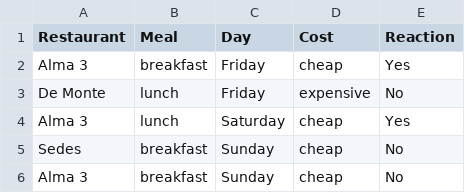
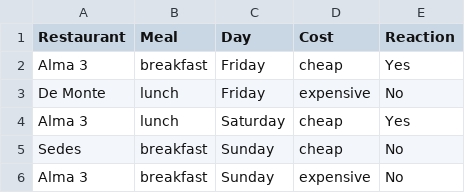
Before and after one commit to rochelle-m/ml, a CSV file: Restaurant Reaction - Sheet1.csv, drawn as a sheet.

Commit message:
Update Restaurant Reaction - Sheet1.csv

```diff
--- a/Restaurant Reaction - Sheet1.csv
+++ b/Restaurant Reaction - Sheet1.csv
@@ -5,2 +5,2 @@ Alma 3,lunch,Saturday,cheap,Yes
 Sedes,breakfast,Sunday,cheap,No
-Alma 3,breakfast,Sunday,cheap,No
+Alma 3,breakfast,Sunday,expensive,No
```
